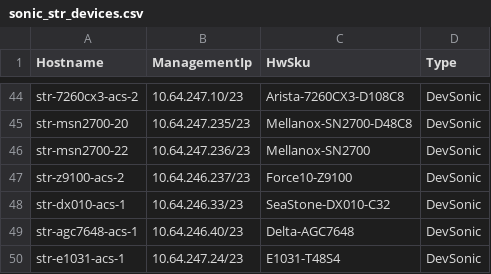
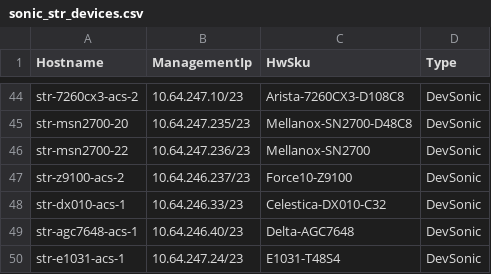
Before and after one commit to neethajohn/sonic-mgmt, a CSV file: ansible/files/sonic_str_devices.csv, drawn as a sheet; only a part is shown, gaps mark what is left out.

```diff
--- a/ansible/files/sonic_str_devices.csv
+++ b/ansible/files/sonic_str_devices.csv
@@ -47,3 +47,3 @@ str-msn2700-22,10.64.247.236/23,Mellanox-SN2700,DevSonic
 str-z9100-acs-2,10.64.246.237/23,Force10-Z9100,DevSonic
-str-dx010-acs-1,10.64.246.33/23,SeaStone-DX010-C32,DevSonic
+str-dx010-acs-1,10.64.246.33/23,Celestica-DX010-C32,DevSonic
 str-agc7648-acs-1,10.64.246.40/23,Delta-AGC7648,DevSonic
```
Also changed, not shown: ansible/testbed.csv, 4 other files.
